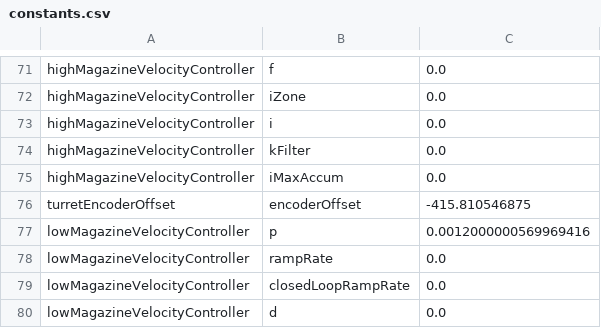
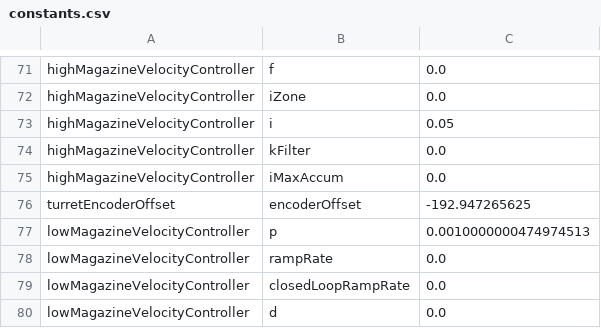
Before and after one commit to team2485/frc-2020, a CSV file: constants.csv, drawn as a sheet; only a part is shown, gaps mark what is left out; the diff covers the shown part only.

```diff
--- a/constants.csv
+++ b/constants.csv
@@ -72,7 +72,7 @@ highMagazineVelocityController,f,0.0
 highMagazineVelocityController,iZone,0.0
-highMagazineVelocityController,i,0.0
+highMagazineVelocityController,i,0.05
 highMagazineVelocityController,kFilter,0.0
 highMagazineVelocityController,iMaxAccum,0.0
-turretEncoderOffset,encoderOffset,-415.810546875
-lowMagazineVelocityController,p,0.0012000000569969416
+turretEncoderOffset,encoderOffset,-192.947265625
+lowMagazineVelocityController,p,0.0010000000474974513
 lowMagazineVelocityController,rampRate,0.0
```
Also changed, not shown: 21 edited cells elsewhere in this file, 6 other files.
